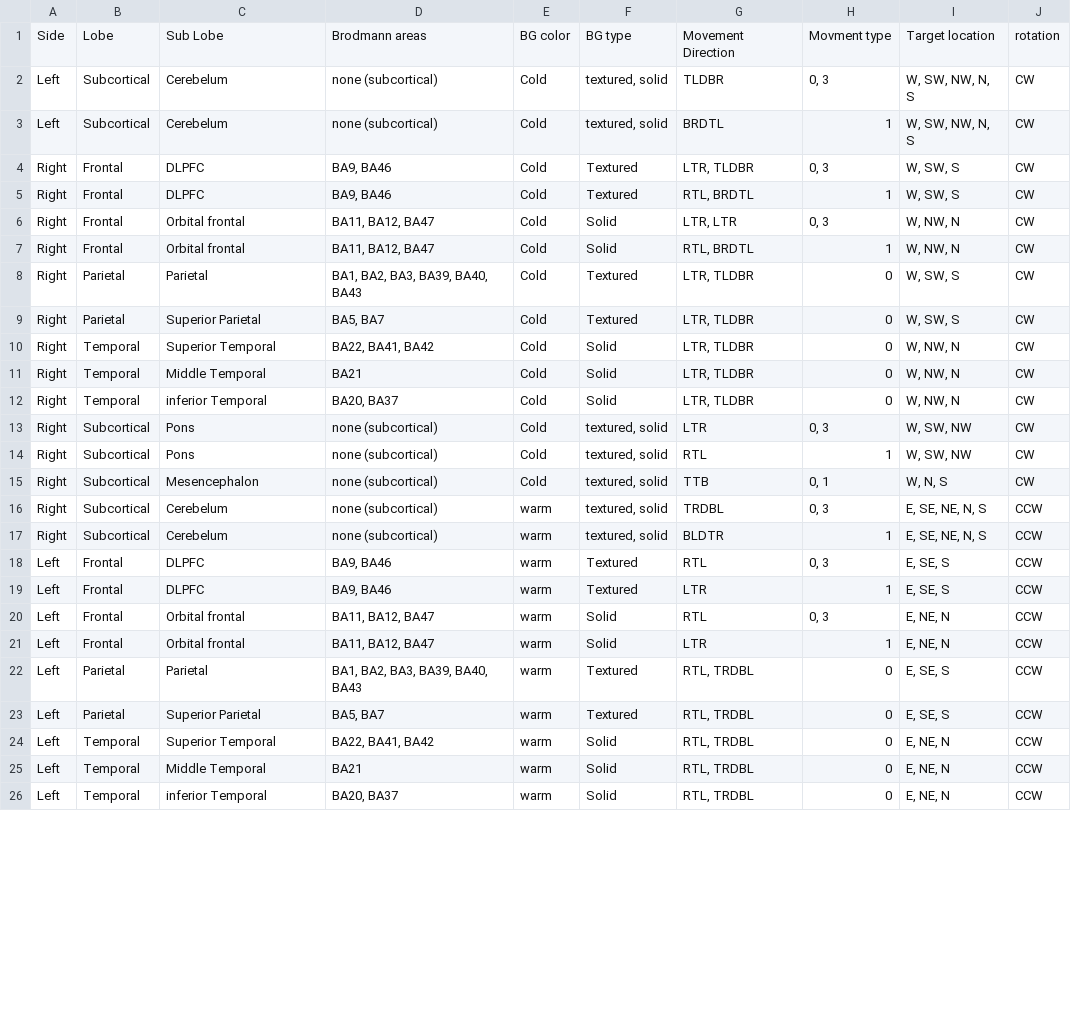
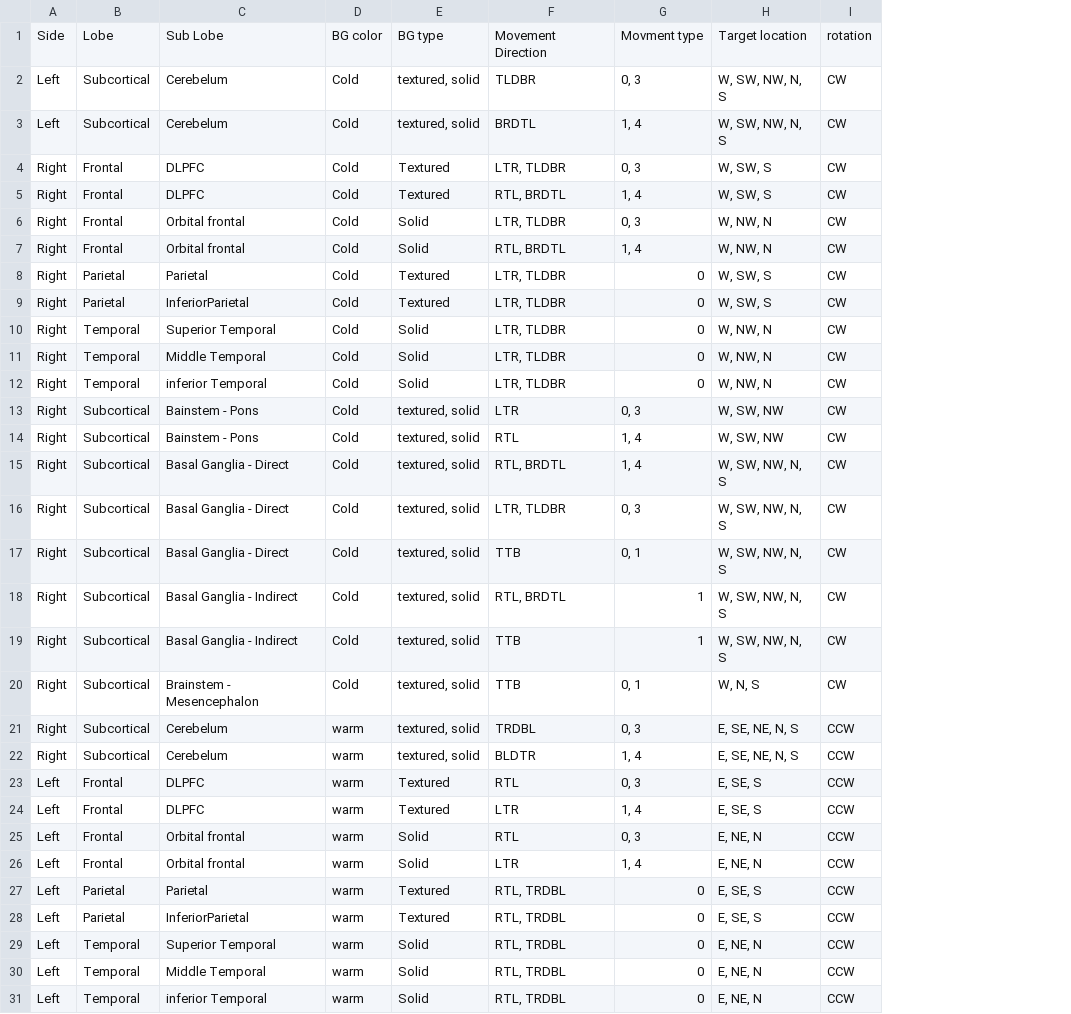
Before and after one commit to emazebrain/nextGen, a CSV file: packages/db/src/region-settings.csv, drawn as a sheet; only a part is shown; removed rows and columns are numbered as before the commit, all else as after; the diff covers the shown part only; the diff names each change by its address in the sheet, - before the commit and + after, or states it on an @@ line.

```diff
--- a/packages/db/src/region-settings.csv
+++ b/packages/db/src/region-settings.csv
-column D, rows 1-26: Brodmann areas | none (subcortical) | none (subcortical) | BA9, BA46 | BA9, BA46 | BA11, BA12, BA47 | BA11, BA12, BA47 | BA1, BA2, BA3, BA39, BA40, BA43 | BA5, BA7 | BA22, BA41, BA42 | BA21 | BA20, BA37 | none (subcortical) | none (subcortical) | none (subcortical) | none (subcortical) | none (subcortical) | BA9, BA46 | BA9, BA46 | BA11, BA12, BA47 | BA11, BA12, BA47 | BA1, BA2, BA3, BA39, BA40, BA43 | BA5, BA7 | BA22, BA41, BA42 | BA21 | BA20, BA37
-G3: 1
+G3: 1, 4
-G5: 1
+G5: 1, 4
-F6: LTR, LTR
+F6: LTR, TLDBR
-G7: 1
+G7: 1, 4
-C9: Superior Parietal
+C9: InferiorParietal
-C13:C14: Pons
+C13:C14: Bainstem - Pons
-G14: 1
+G14: 1, 4
+row 15: Right | Subcortical | Basal Ganglia - Direct | Cold | textured, solid | RTL, BRDTL | 1, 4 | W, SW, NW, N, S | CW
+row 16: Right | Subcortical | Basal Ganglia - Direct | Cold | textured, solid | LTR, TLDBR | 0, 3 | W, SW, NW, N, S | CW
+row 17: Right | Subcortical | Basal Ganglia - Direct | Cold | textured, solid | TTB | 0, 1 | W, SW, NW, N, S | CW
+row 18: Right | Subcortical | Basal Ganglia - Indirect | Cold | textured, solid | RTL, BRDTL | 1 | W, SW, NW, N, S | CW
+row 19: Right | Subcortical | Basal Ganglia - Indirect | Cold | textured, solid | TTB | 1 | W, SW, NW, N, S | CW
-C20: Mesencephalon
+C20: Brainstem - Mesencephalon
-G22: 1
+G22: 1, 4
-G24: 1
+G24: 1, 4
-G26: 1
+G26: 1, 4
-C28: Superior Parietal
+C28: InferiorParietal
```
Also changed, not shown: 5 added rows and 4 edited cells elsewhere in this file, 7 other files.
